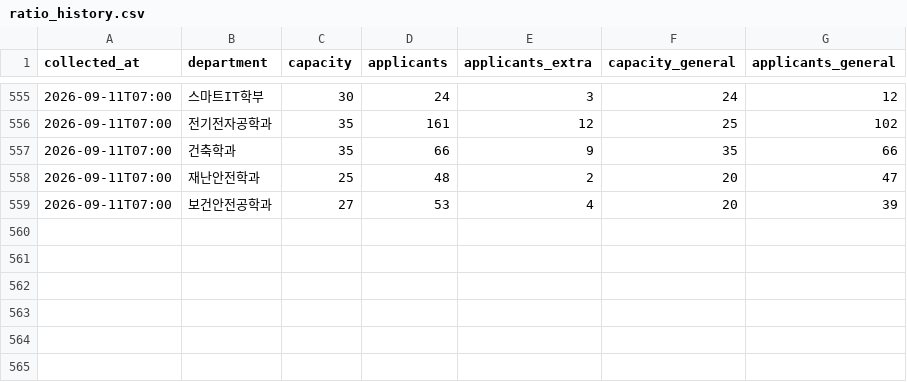
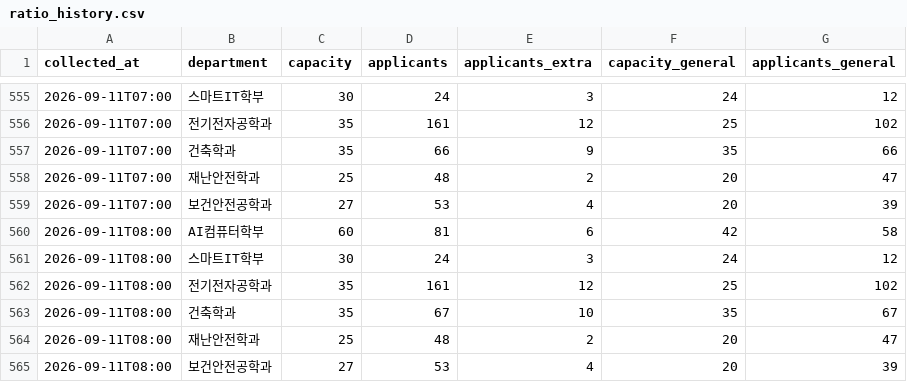
Before and after one commit to SMUDS-m/semyung-ratio, a CSV file: data/ratio_history.csv, drawn as a sheet; only a part is shown, gaps mark what is left out; the diff names each change by its address in the sheet, - before the commit and + after, or states it on an @@ line.

```diff
--- a/data/ratio_history.csv
+++ b/data/ratio_history.csv
+row 560: 2026-09-11T08:00 | AI컴퓨터학부 | 60 | 81 | 6 | 42 | 58
+row 561: 2026-09-11T08:00 | 스마트IT학부 | 30 | 24 | 3 | 24 | 12
+row 562: 2026-09-11T08:00 | 전기전자공학과 | 35 | 161 | 12 | 25 | 102
+row 563: 2026-09-11T08:00 | 건축학과 | 35 | 67 | 10 | 35 | 67
+row 564: 2026-09-11T08:00 | 재난안전학과 | 25 | 48 | 2 | 20 | 47
+row 565: 2026-09-11T08:00 | 보건안전공학과 | 27 | 53 | 4 | 20 | 39
```
Also changed, not shown: 2 other files.
